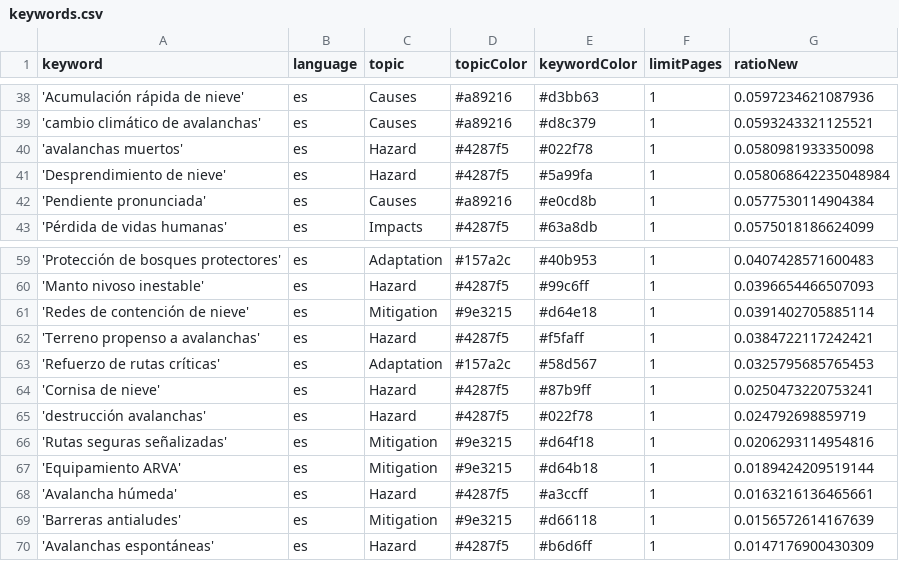
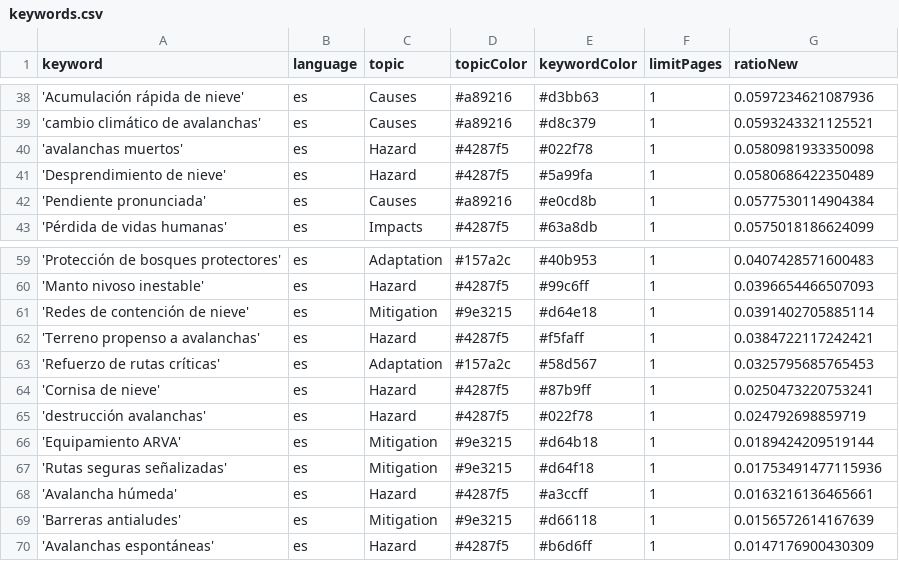
Before and after one commit to picawe-news/AvalanchaIsComing, a CSV file: keywords.csv, drawn as a sheet; only a part is shown, gaps mark what is left out.

Commit message:
Commit from GitHub Actions (harvest:0.0)

```diff
--- a/keywords.csv
+++ b/keywords.csv
@@ -40,3 +40,3 @@ keyword,language,topic,topicColor,keywordColor,limitPages,ratioNew
 'avalanchas muertos',es,Hazard,#4287f5,#022f78,1,0.0580981933350098
-'Desprendimiento de nieve',es,Hazard,#4287f5,#5a99fa,1,0.058068642235048984
+'Desprendimiento de nieve',es,Hazard,#4287f5,#5a99fa,1,0.0580686422350489
 'Pendiente pronunciada',es,Causes,#a89216,#e0cd8b,1,0.0577530114904384
@@ -65,4 +65,4 @@ keyword,language,topic,topicColor,keywordColor,limitPages,ratioNew
 'destrucción avalanchas',es,Hazard,#4287f5,#022f78,1,0.024792698859719
-'Rutas seguras señalizadas',es,Mitigation,#9e3215,#d64f18,1,0.0206293114954816
 'Equipamiento ARVA',es,Mitigation,#9e3215,#d64b18,1,0.0189424209519144
+'Rutas seguras señalizadas',es,Mitigation,#9e3215,#d64f18,1,0.01753491477115936
 'Avalancha húmeda',es,Hazard,#4287f5,#a3ccff,1,0.0163216136465661
```
